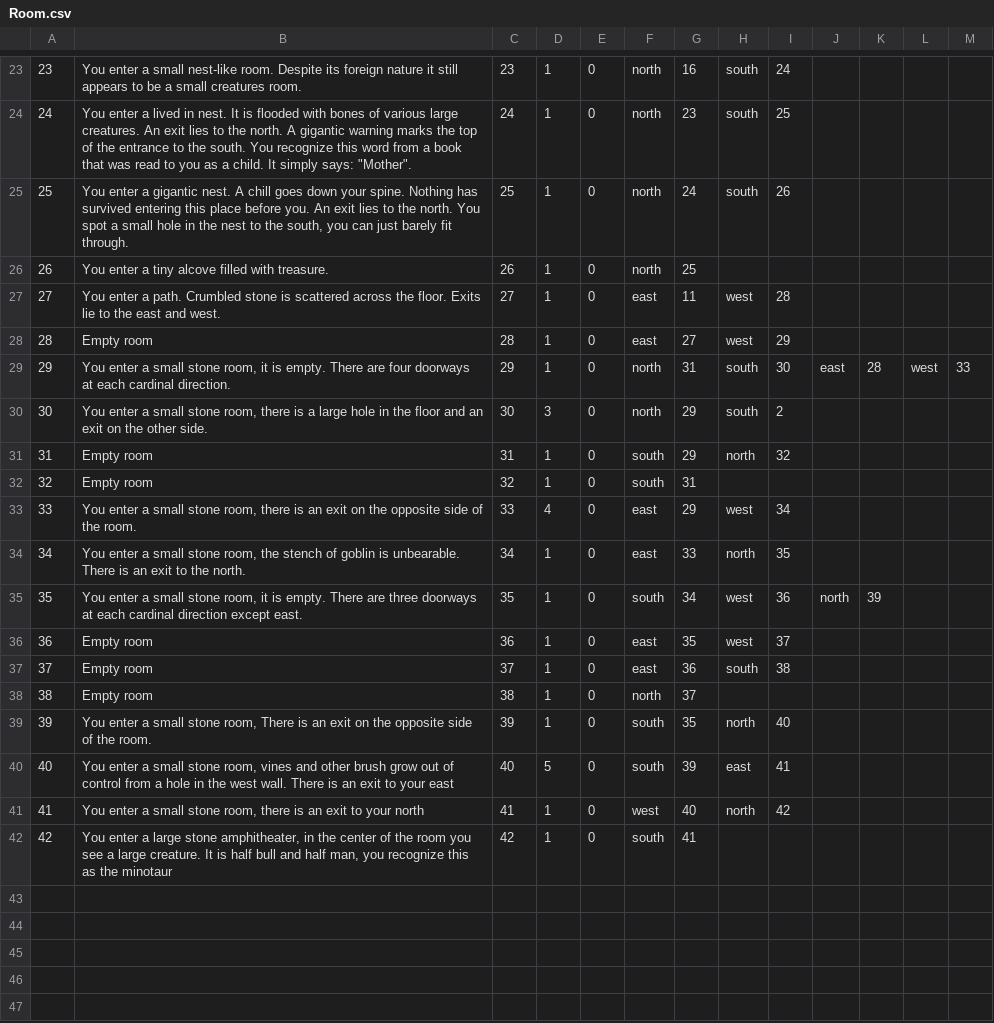
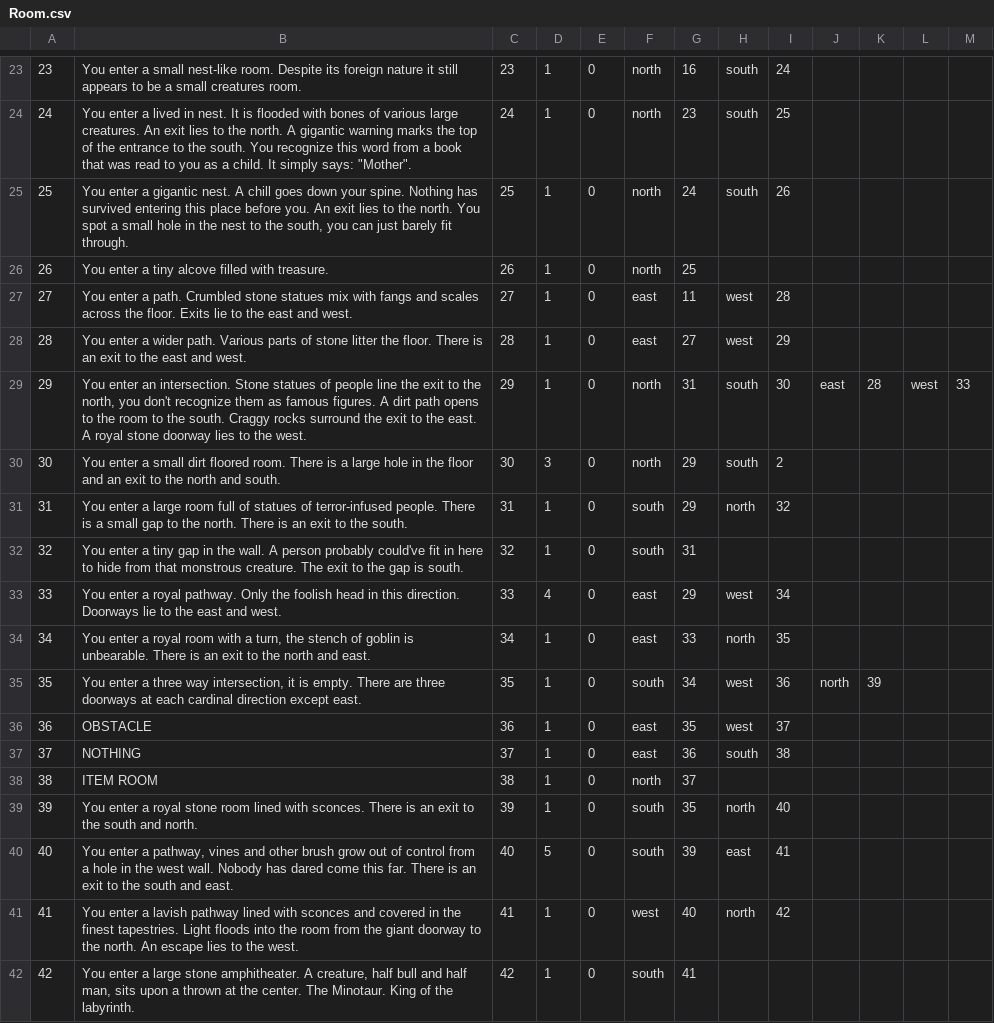
Before and after one commit to andersonjackc/Minotaurs_Labyrinth, a CSV file: src/edu/ycp/CS320_Minotaurs_Labyrinth/tables/Room.csv, drawn as a sheet; only a part is shown, gaps mark what is left out.

Commit message:
finished room descriptions

```diff
--- a/src/edu/ycp/CS320_Minotaurs_Labyrinth/tables/Room.csv
+++ b/src/edu/ycp/CS320_Minotaurs_Labyrinth/tables/Room.csv
@@ -26,17 +26,17 @@
 26|You enter a tiny alcove filled with treasure.|26|1|0|north|25
-27|You enter a path. Crumbled stone is scattered across the floor. Exits lie to the east and west.|27|1|0|east|11|west|28
-28|Empty room|28|1|0|east|27|west|29
-29|You enter a small stone room, it is empty. There are four doorways at each cardinal direction.|29|1|0|north|31|south|30|east|28|west|33
-30|You enter a small stone room, there is a large hole in the floor and an exit on the other side.|30|3|0|north|29|south|2
-31|Empty room|31|1|0|south|29|north|32
-32|Empty room|32|1|0|south|31
-33|You enter a small stone room, there is an exit on the opposite side of the room.|33|4|0|east|29|west|34
-34|You enter a small stone room, the stench of goblin is unbearable. There is an exit to the north.|34|1|0|east|33|north|35
-35|You enter a small stone room, it is empty. There are three doorways at each cardinal direction except east.|35|1|0|south|34|west|36|north|39
-36|Empty room|36|1|0|east|35|west|37
-37|Empty room|37|1|0|east|36|south|38
-38|Empty room|38|1|0|north|37
-39|You enter a small stone room, There is an exit on the opposite side of the room.|39|1|0|south|35|north|40
-40|You enter a small stone room, vines and other brush grow out of control from a hole in the west wall. There is an exit to your east|40|5|0|south|39|east|41
-41|You enter a small stone room, there is an exit to your north|41|1|0|west|40|north|42
-42|You enter a large stone amphitheater, in the center of the room you see a large creature. It is half bull and half man, you recognize this as the minotaur|42|1|0|south|41
+27|You enter a path. Crumbled stone statues mix with fangs and scales across the floor. Exits lie to the east and west.|27|1|0|east|11|west|28
+28|You enter a wider path. Various parts of stone litter the floor. There is an exit to the east and west.|28|1|0|east|27|west|29
+29|You enter an intersection. Stone statues of people line the exit to the north, you don't recognize them as famous figures. A dirt path opens to the room to the south. Craggy rocks surround the exit to the east. A royal stone doorway lies to the west.|29|1|0|north|31|south|30|east|28|west|33
+30|You enter a small dirt floored room. There is a large hole in the floor and an exit to the north and south.|30|3|0|north|29|south|2
+31|You enter a large room full of statues of terror-infused people. There is a small gap to the north. There is an exit to the south.|31|1|0|south|29|north|32
+32|You enter a tiny gap in the wall. A person probably could've fit in here to hide from that monstrous creature. The exit to the gap is south.|32|1|0|south|31
+33|You enter a royal pathway. Only the foolish head in this direction. Doorways lie to the east and west.|33|4|0|east|29|west|34
+34|You enter a royal room with a turn, the stench of goblin is unbearable. There is an exit to the north and east.|34|1|0|east|33|north|35
+35|You enter a three way intersection, it is empty. There are three doorways at each cardinal direction except east.|35|1|0|south|34|west|36|north|39
+36|OBSTACLE|36|1|0|east|35|west|37
+37|NOTHING|37|1|0|east|36|south|38
+38|ITEM ROOM|38|1|0|north|37
+39|You enter a royal stone room lined with sconces. There is an exit to the south and north.|39|1|0|south|35|north|40
+40|You enter a pathway, vines and other brush grow out of control from a hole in the west wall. Nobody has dared come this far. There is an exit to the south and east.|40|5|0|south|39|east|41
+41|You enter a lavish pathway lined with sconces and covered in the finest tapestries. Light floods into the room from the giant doorway to the north. An escape lies to the west.|41|1|0|west|40|north|42
+42|You enter a large stone amphitheater. A creature, half bull and half man, sits upon a thrown at the center. The Minotaur. King of the labyrinth.|42|1|0|south|41
```
